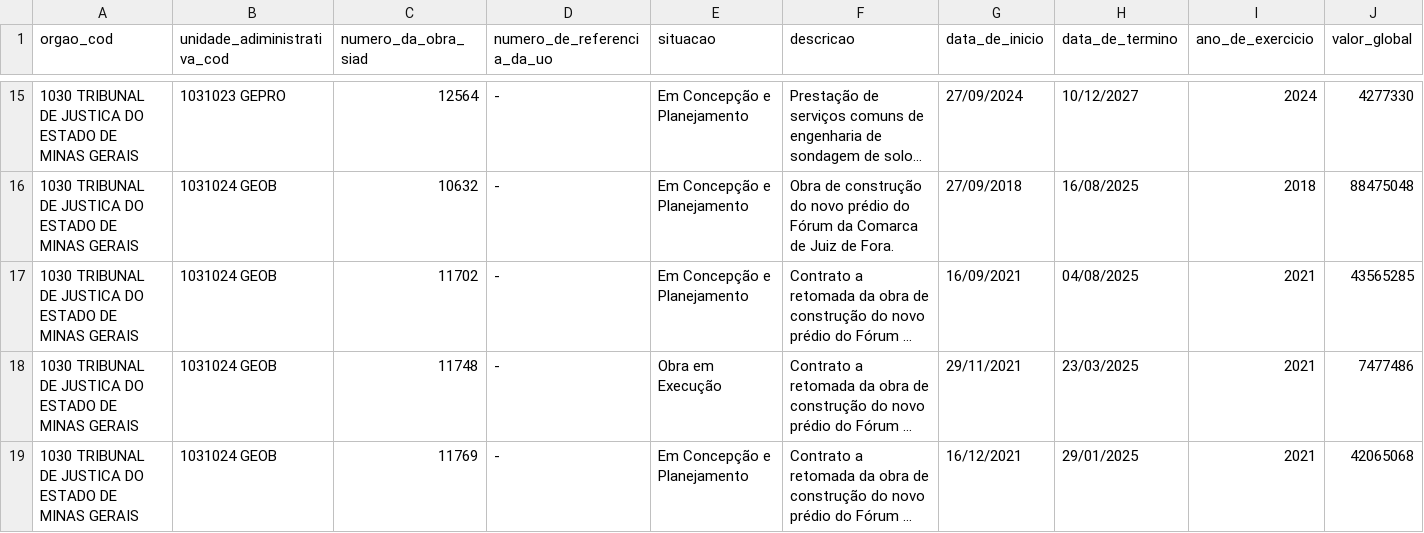
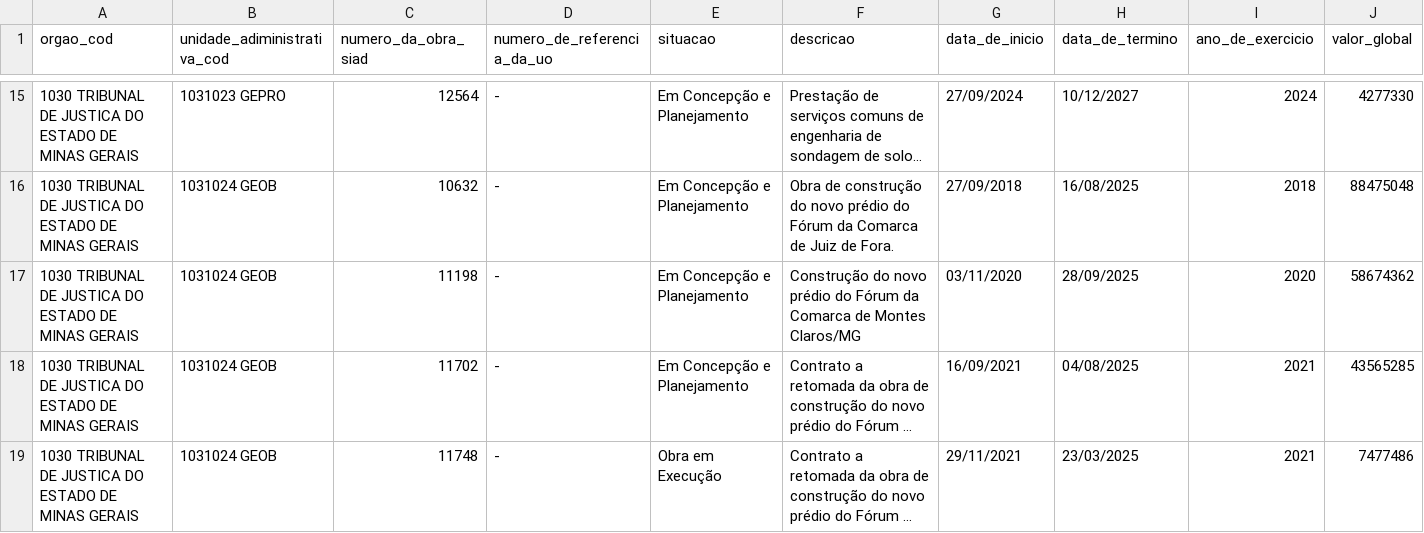
Before and after one commit to splor-mg/dados-sisor-2026, a CSV file: data/base_obras_siad.csv, drawn as a sheet; only a part is shown, gaps mark what is left out; the shorter side is filled out with more unchanged rows; long unchanged cells end in …; the diff covers the shown part only; the diff names each change by its address in the sheet, - before the commit and + after, or states it on an @@ line.

```diff
--- a/data/base_obras_siad.csv
+++ b/data/base_obras_siad.csv
+row 17: 1030 TRIBUNAL DE JUSTICA DO ESTADO DE MINAS GERAIS | 1031024 GEOB | 11198 | - | Em Concepção e Planejamento | Construção do novo prédio do Fórum da Comarca de Montes Claros/MG | 03/11/2020 | 28/09/2025 | 2020 | 58674362
```
Also changed, not shown: 2 added rows and 1 edited cell elsewhere in this file, data/base_orcam_receita_fiscal.csv, 5 other files.
